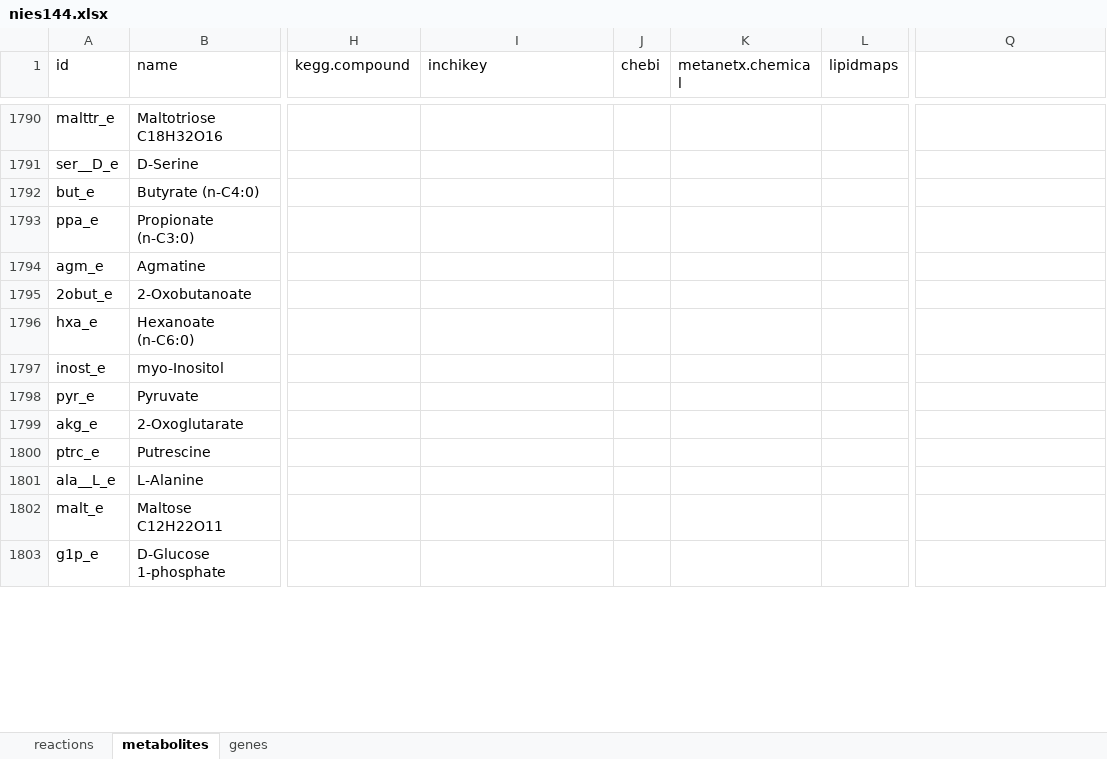
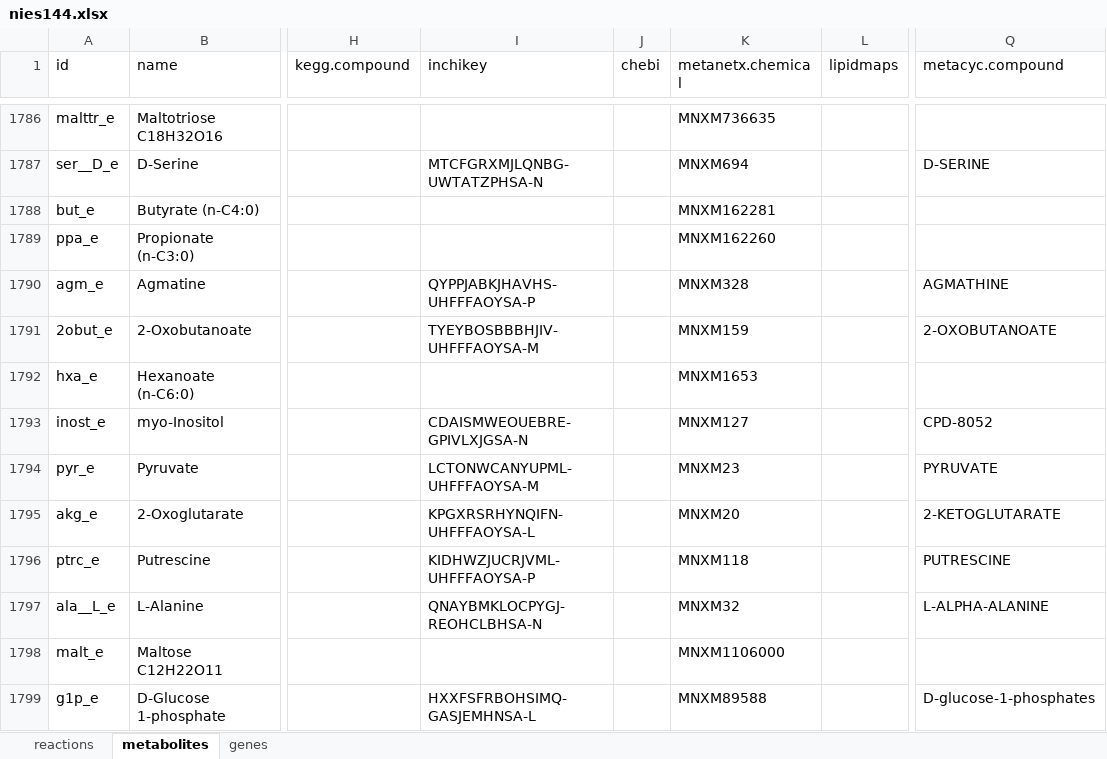
Before and after one commit to asaldivar93/haematococcus_lacustris, an Excel workbook: models/draft/v0.0.4/nies144/nies144.xlsx, sheet metabolites, drawn as a sheet; only a part is shown, gaps mark what is left out; values as stored, in another font and other column widths than the file's, no borders; table styles not drawn; addresses are those after the commit; the diff covers the shown part only; the diff names each change by its address in the sheet, - before the commit and + after, or states it on an @@ line.

```diff
--- a/models/draft/v0.0.4/nies144/nies144.xlsx (sheet metabolites)
+++ b/models/draft/v0.0.4/nies144/nies144.xlsx (sheet metabolites)
-Q1: (empty)
+Q1: metacyc.compound
-K1786 (metanetx.chemical): (empty)
+K1786 (metanetx.chemical): MNXM736635
-I1787 (inchikey): (empty)
+I1787 (inchikey): MTCFGRXMJLQNBG-UWTATZPHSA-N
-K1787 (metanetx.chemical): (empty)
+K1787 (metanetx.chemical): MNXM694
-Q1787 (metacyc.compound): (empty)
+Q1787 (metacyc.compound): D-SERINE
-K1788 (metanetx.chemical): (empty)
+K1788 (metanetx.chemical): MNXM162281
-K1789 (metanetx.chemical): (empty)
+K1789 (metanetx.chemical): MNXM162260
-I1790 (inchikey): (empty)
+I1790 (inchikey): QYPPJABKJHAVHS-UHFFFAOYSA-P
-K1790 (metanetx.chemical): (empty)
+K1790 (metanetx.chemical): MNXM328
-Q1790 (metacyc.compound): (empty)
+Q1790 (metacyc.compound): AGMATHINE
-I1791 (inchikey): (empty)
+I1791 (inchikey): TYEYBOSBBBHJIV-UHFFFAOYSA-M
-K1791 (metanetx.chemical): (empty)
+K1791 (metanetx.chemical): MNXM159
-Q1791 (metacyc.compound): (empty)
+Q1791 (metacyc.compound): 2-OXOBUTANOATE
-K1792 (metanetx.chemical): (empty)
+K1792 (metanetx.chemical): MNXM1653
-I1793 (inchikey): (empty)
+I1793 (inchikey): CDAISMWEOUEBRE-GPIVLXJGSA-N
-K1793 (metanetx.chemical): (empty)
+K1793 (metanetx.chemical): MNXM127
-Q1793 (metacyc.compound): (empty)
+Q1793 (metacyc.compound): CPD-8052
-I1794 (inchikey): (empty)
+I1794 (inchikey): LCTONWCANYUPML-UHFFFAOYSA-M
-K1794 (metanetx.chemical): (empty)
+K1794 (metanetx.chemical): MNXM23
-Q1794 (metacyc.compound): (empty)
+Q1794 (metacyc.compound): PYRUVATE
-I1795 (inchikey): (empty)
+I1795 (inchikey): KPGXRSRHYNQIFN-UHFFFAOYSA-L
-K1795 (metanetx.chemical): (empty)
+K1795 (metanetx.chemical): MNXM20
-Q1795 (metacyc.compound): (empty)
+Q1795 (metacyc.compound): 2-KETOGLUTARATE
-I1796 (inchikey): (empty)
+I1796 (inchikey): KIDHWZJUCRJVML-UHFFFAOYSA-P
-K1796 (metanetx.chemical): (empty)
+K1796 (metanetx.chemical): MNXM118
-Q1796 (metacyc.compound): (empty)
+Q1796 (metacyc.compound): PUTRESCINE
-I1797 (inchikey): (empty)
+I1797 (inchikey): QNAYBMKLOCPYGJ-REOHCLBHSA-N
-K1797 (metanetx.chemical): (empty)
+K1797 (metanetx.chemical): MNXM32
-Q1797 (metacyc.compound): (empty)
+Q1797 (metacyc.compound): L-ALPHA-ALANINE
-K1798 (metanetx.chemical): (empty)
+K1798 (metanetx.chemical): MNXM1106000
-I1799 (inchikey): (empty)
+I1799 (inchikey): HXXFSFRBOHSIMQ-GASJEMHNSA-L
-K1799 (metanetx.chemical): (empty)
+K1799 (metanetx.chemical): MNXM89588
-Q1799 (metacyc.compound): (empty)
+Q1799 (metacyc.compound): D-glucose-1-phosphates
```
Also changed, not shown: 17 added rows, 10 removed rows, 299 edited cells and cell formats elsewhere in this sheet, sheet reactions, sheet genes, hidden cells, 35 other files.
